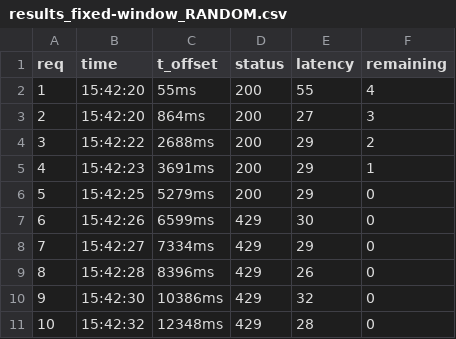
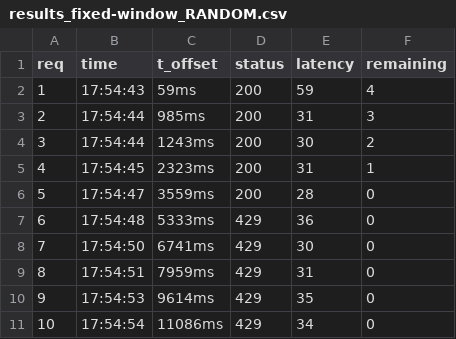
Before and after one commit to Chhatarapati-Chandril/rate-limiter-api, a CSV file: testing/results/results_fixed-window_RANDOM.csv, drawn as a sheet; only a part is shown; the diff covers the shown part only.

```diff
--- a/testing/results/results_fixed-window_RANDOM.csv
+++ b/testing/results/results_fixed-window_RANDOM.csv
@@ -1,11 +1,11 @@
 req,time,t_offset,status,latency,remaining
-1,15:42:20,55ms,200,55,4
-2,15:42:20,864ms,200,27,3
-3,15:42:22,2688ms,200,29,2
-4,15:42:23,3691ms,200,29,1
-5,15:42:25,5279ms,200,29,0
-6,15:42:26,6599ms,429,30,0
-7,15:42:27,7334ms,429,29,0
-8,15:42:28,8396ms,429,26,0
-9,15:42:30,10386ms,429,32,0
-10,15:42:32,12348ms,429,28,0
+1,17:54:43,59ms,200,59,4
+2,17:54:44,985ms,200,31,3
+3,17:54:44,1243ms,200,30,2
+4,17:54:45,2323ms,200,31,1
+5,17:54:47,3559ms,200,28,0
+6,17:54:48,5333ms,429,36,0
+7,17:54:50,6741ms,429,30,0
+8,17:54:51,7959ms,429,31,0
+9,17:54:53,9614ms,429,35,0
+10,17:54:54,11086ms,429,34,0
```
Also changed, not shown: 38 edited cells elsewhere in this file, testing/results/results_fixed-window_BURST.csv, testing/results/results_sliding-window-counter_BURST.csv, 21 other files.
